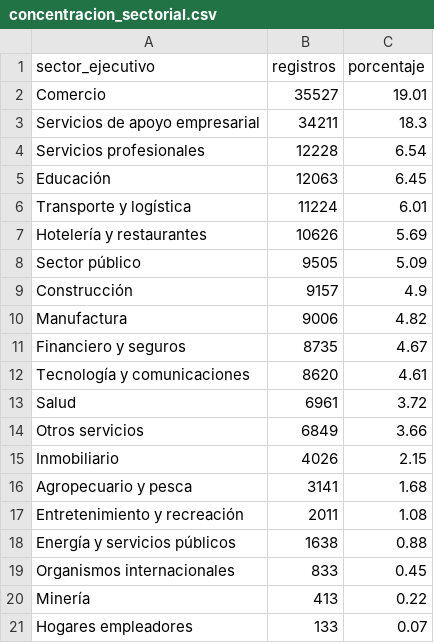
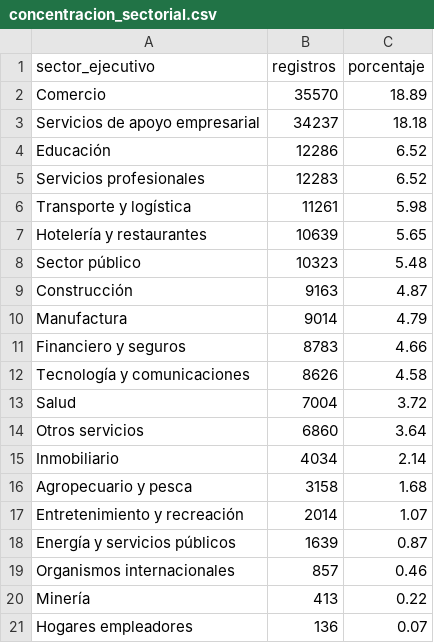
Before and after one commit to Stelios28/estandarizacion-empleadores, a CSV file: salidas/concentracion_sectorial.csv, drawn as a sheet.

```diff
--- a/salidas/concentracion_sectorial.csv
+++ b/salidas/concentracion_sectorial.csv
@@ -1,21 +1,21 @@
 sector_ejecutivo,registros,porcentaje
-Comercio,35527,19.01
-Servicios de apoyo empresarial,34211,18.3
-Servicios profesionales,12228,6.54
-Educación,12063,6.45
-Transporte y logística,11224,6.01
-Hotelería y restaurantes,10626,5.69
-Sector público,9505,5.09
-Construcción,9157,4.9
-Manufactura,9006,4.82
-Financiero y seguros,8735,4.67
-Tecnología y comunicaciones,8620,4.61
-Salud,6961,3.72
-Otros servicios,6849,3.66
-Inmobiliario,4026,2.15
-Agropecuario y pesca,3141,1.68
-Entretenimiento y recreación,2011,1.08
-Energía y servicios públicos,1638,0.88
-Organismos internacionales,833,0.45
+Comercio,35570,18.89
+Servicios de apoyo empresarial,34237,18.18
+Educación,12286,6.52
+Servicios profesionales,12283,6.52
+Transporte y logística,11261,5.98
+Hotelería y restaurantes,10639,5.65
+Sector público,10323,5.48
+Construcción,9163,4.87
+Manufactura,9014,4.79
+Financiero y seguros,8783,4.66
+Tecnología y comunicaciones,8626,4.58
+Salud,7004,3.72
+Otros servicios,6860,3.64
+Inmobiliario,4034,2.14
+Agropecuario y pesca,3158,1.68
+Entretenimiento y recreación,2014,1.07
+Energía y servicios públicos,1639,0.87
+Organismos internacionales,857,0.46
 Minería,413,0.22
-Hogares empleadores,133,0.07
+Hogares empleadores,136,0.07
```
Also changed, not shown: 8 other files.
